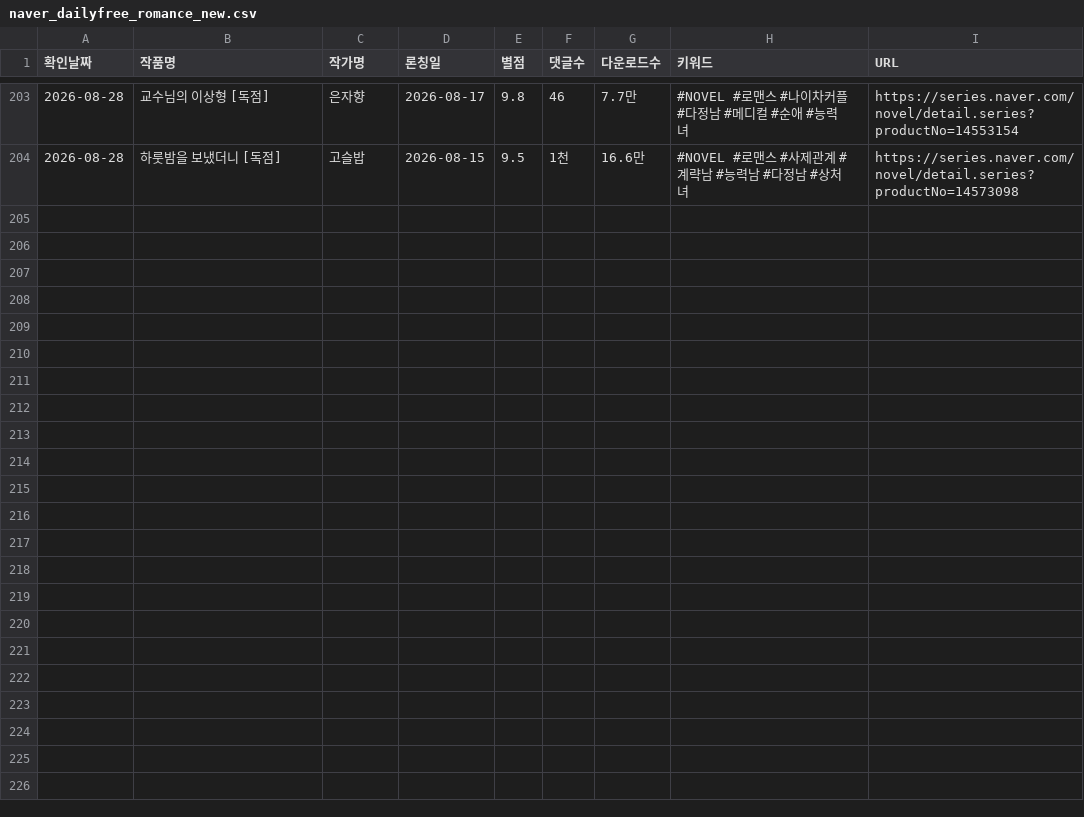
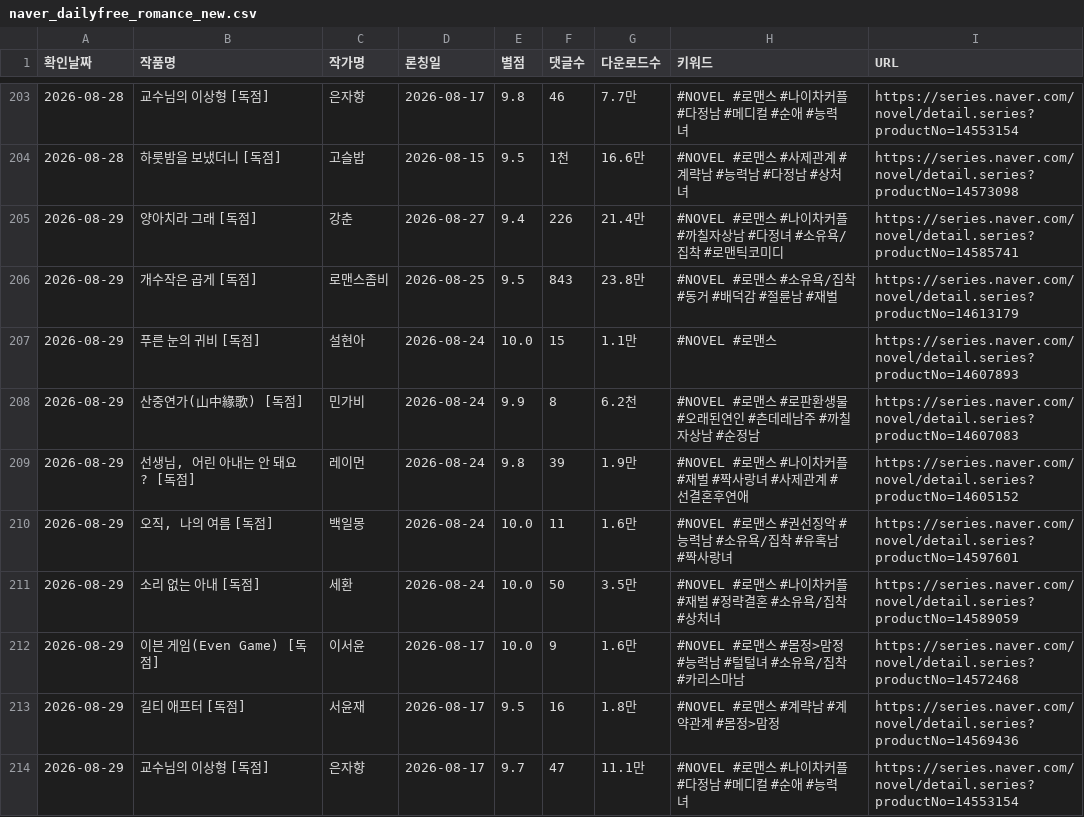
Before and after one commit to sosothth731/webnovel-ranking, a CSV file: output/naver_dailyfree_romance_new.csv, drawn as a sheet; only a part is shown, gaps mark what is left out.

```diff
--- a/output/naver_dailyfree_romance_new.csv
+++ b/output/naver_dailyfree_romance_new.csv
@@ -204 +204,11 @@
 2026-08-28,하룻밤을 보냈더니 [독점],고슬밥,2026-08-15,9.5,1천,16.6만,#NOVEL #로맨스 #사제관계 #계략남 #능력남 #다정남 #상처녀,https://series.naver.com/novel/detail.series?productNo=14573098
+2026-08-29,양아치라 그래 [독점],강춘,2026-08-27,9.4,226,21.4만,#NOVEL #로맨스 #나이차커플 #까칠자상남 #다정녀 #소유욕/집착 #로맨틱코미디,https://series.naver.com/novel/detail.series?productNo=14585741
+2026-08-29,개수작은 곱게 [독점],로맨스좀비,2026-08-25,9.5,843,23.8만,#NOVEL #로맨스 #소유욕/집착 #동거 #배덕감 #절륜남 #재벌,https://series.naver.com/novel/detail.series?productNo=14613179
+2026-08-29,푸른 눈의 귀비 [독점],설현아,2026-08-24,10.0,15,1.1만,#NOVEL #로맨스,https://series.naver.com/novel/detail.series?productNo=14607893
+2026-08-29,산중연가(山中緣歌) [독점],민가비,2026-08-24,9.9,8,6.2천,#NOVEL #로맨스 #로판환생물 #오래된연인 #츤데레남주 #까칠자상남 #순정남,https://series.naver.com/novel/detail.series?productNo=14607083
+2026-08-29,"선생님, 어린 아내는 안 돼요? [독점]",레이먼,2026-08-24,9.8,39,1.9만,#NOVEL #로맨스 #나이차커플 #재벌 #짝사랑녀 #사제관계 #선결혼후연애,https://series.naver.com/novel/detail.series?productNo=14605152
+2026-08-29,"오직, 나의 여름 [독점]",백일몽,2026-08-24,10.0,11,1.6만,#NOVEL #로맨스 #권선징악 #능력남 #소유욕/집착 #유혹남 #짝사랑녀,https://series.naver.com/novel/detail.series?productNo=14597601
+2026-08-29,소리 없는 아내 [독점],세환,2026-08-24,10.0,50,3.5만,#NOVEL #로맨스 #나이차커플 #재벌 #정략결혼 #소유욕/집착 #상처녀,https://series.naver.com/novel/detail.series?productNo=14589059
+2026-08-29,이븐 게임(Even Game) [독점],이서윤,2026-08-17,10.0,9,1.6만,#NOVEL #로맨스 #몸정>맘정 #능력남 #털털녀 #소유욕/집착 #카리스마남,https://series.naver.com/novel/detail.series?productNo=14572468
+2026-08-29,길티 애프터 [독점],서윤재,2026-08-17,9.5,16,1.8만,#NOVEL #로맨스 #계략남 #계약관계 #몸정>맘정,https://series.naver.com/novel/detail.series?productNo=14569436
+2026-08-29,교수님의 이상형 [독점],은자향,2026-08-17,9.7,47,11.1만,#NOVEL #로맨스 #나이차커플 #다정남 #메디컬 #순애 #능력녀,https://series.naver.com/novel/detail.series?productNo=14553154
```
Also changed, not shown: 3 other files.
